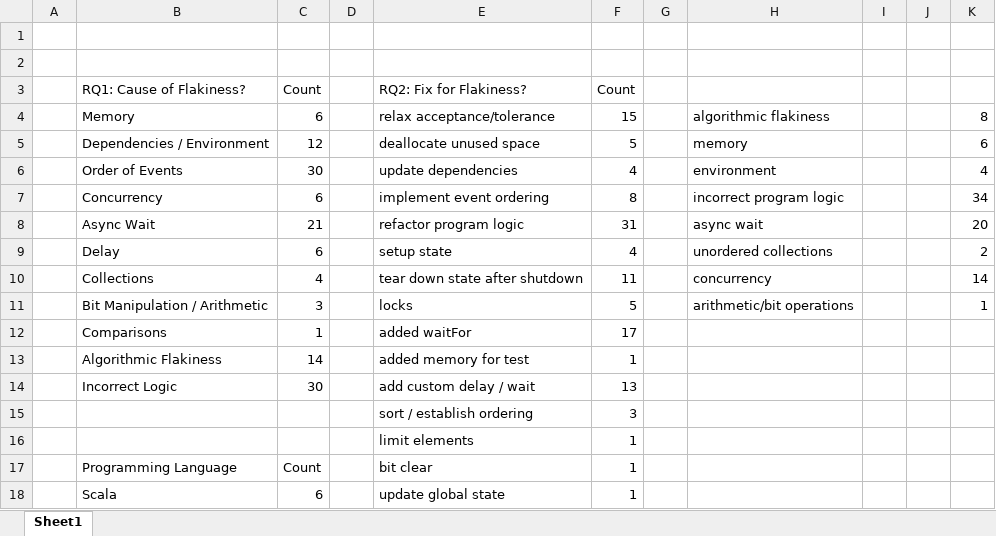
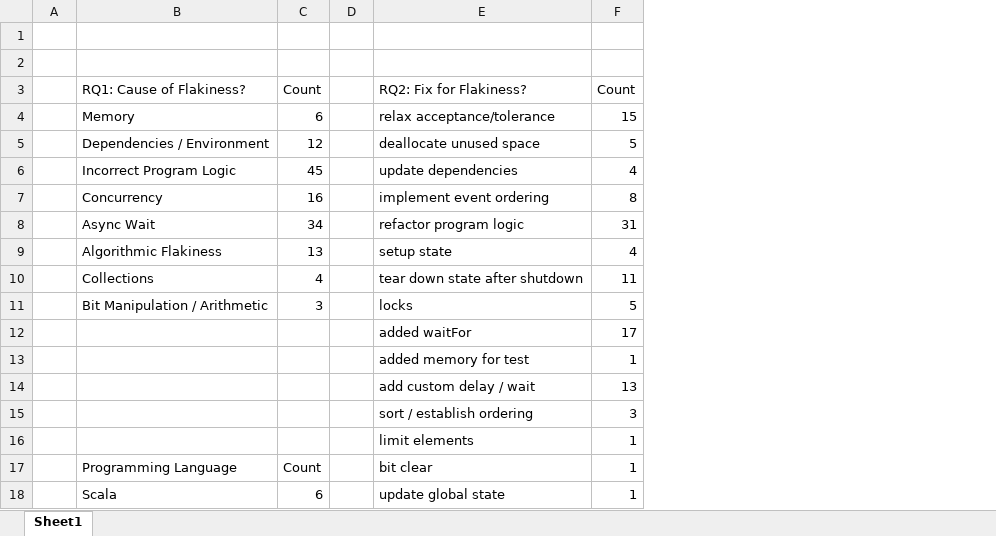
Before and after one commit to keshav-narasimhan/ECE382V_An_Empirical_Analysis_of_Flaky_Tests_In_Industry_Software, an Excel workbook: summary.xlsx, sheet Sheet1, drawn as a sheet; only a part is shown; values as stored, in another font and other column widths than the file's, no borders; table styles not drawn; the diff names each change by its address in the sheet, - before the commit and + after, or states it on an @@ line.

```diff
--- a/summary.xlsx (sheet Sheet1)
+++ b/summary.xlsx (sheet Sheet1)
-column G, empty
-column H, rows 4-11: algorithmic flakiness | memory | environment | incorrect program logic | async wait | unordered collections | concurrency | arithmetic/bit operations
-column I, empty
-column J, empty
-column K, rows 4-11: 8 | 6 | 4 | 34 | 20 | 2 | 14 | 1
-B6: Order of Events
+B6: Incorrect Program Logic
-C6: 30
+C6: 45
-C7: 6
+C7: 16
-C8: 21
+C8: 34
-B9: Delay
+B9: Algorithmic Flakiness
-C9: 6
+C9: 13
-B12: Comparisons
+B12: (empty)
-C12: 1
+C12: (empty)
-B13: Algorithmic Flakiness
+B13: (empty)
-C13: 14
+C13: (empty)
-B14: Incorrect Logic
+B14: (empty)
-C14: 30
+C14: (empty)
```
Also changed, not shown: 10 other files.
